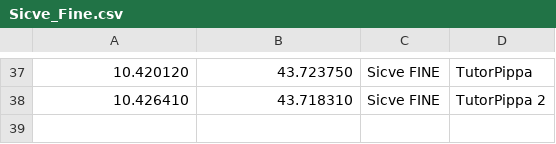
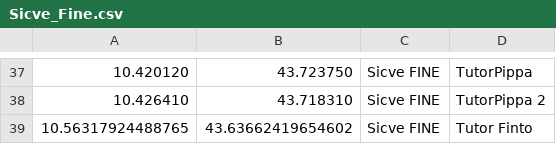
Before and after one commit to biappi/10-years-old-backup, a CSV file: Autovelox/trunk/Autovelox2Pro/Sicve_Fine.csv, drawn as a sheet; only a part is shown, gaps mark what is left out.

```diff
--- a/Autovelox/trunk/Autovelox2Pro/Sicve_Fine.csv
+++ b/Autovelox/trunk/Autovelox2Pro/Sicve_Fine.csv
@@ -38 +38,2 @@
 10.426410,43.718310,Sicve FINE, TutorPippa 2
+10.56317924488765,43.63662419654602,Sicve FINE, Tutor Finto
```
Also changed, not shown: Autovelox/trunk/Autovelox2Pro/Sicve_Inizio.csv, 5 other files.
